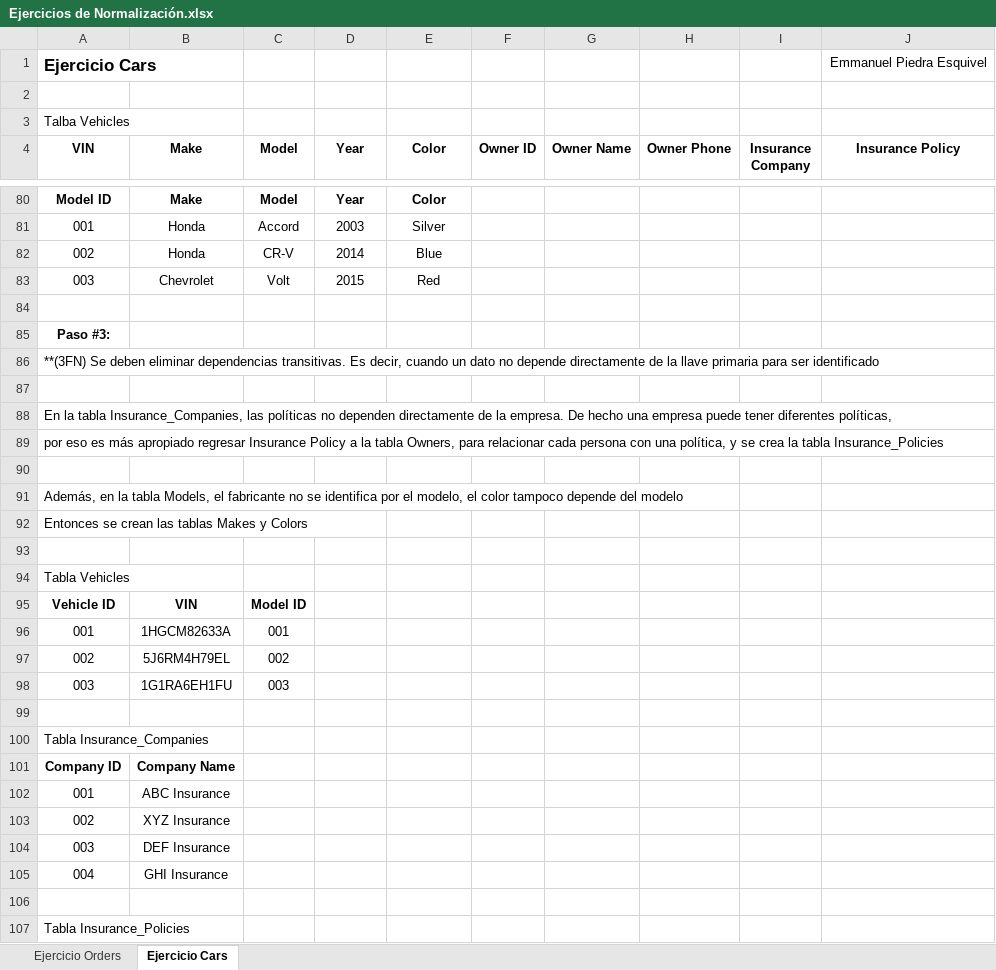
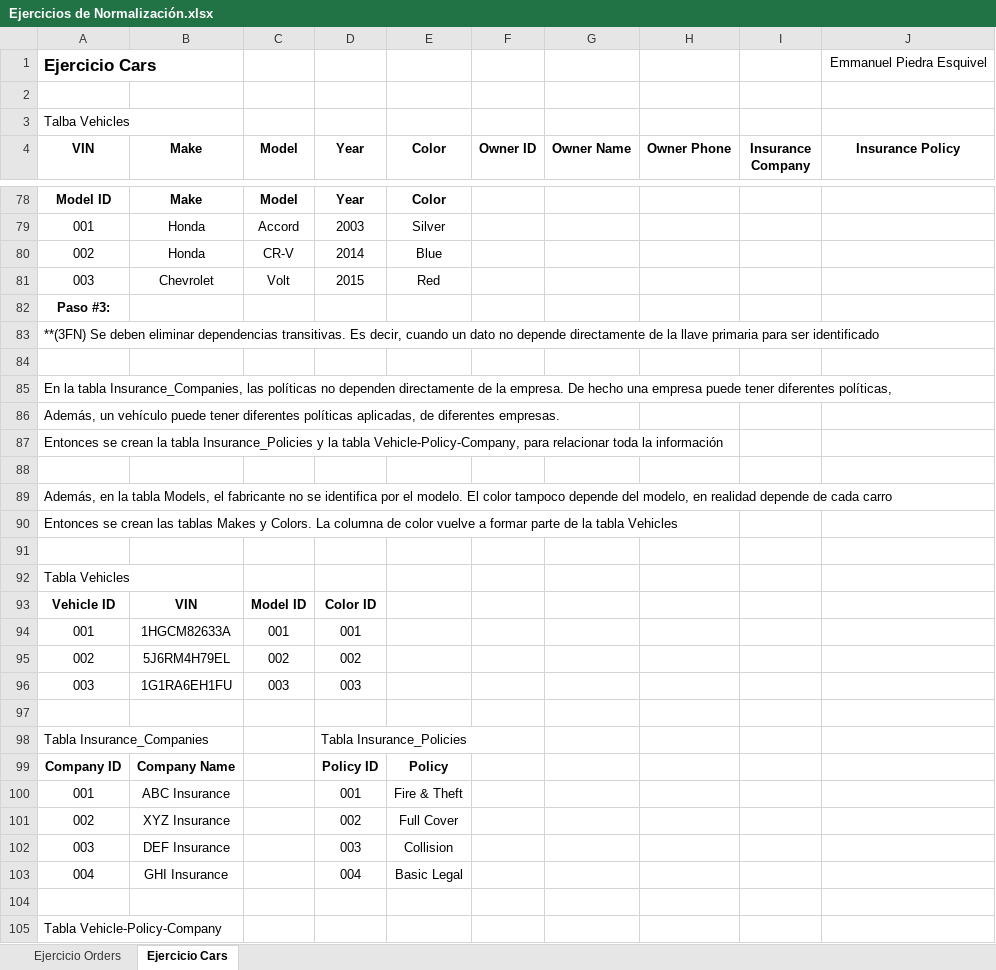
Before and after one commit to Teoremma121/Ejercicios_Lyfter, an Excel workbook: 05_Bases_de_Datos/02_Ejercicios_Normalizacion/Ejercicios de Normalización.xlsx, sheet Ejercicio Cars, drawn as a sheet; only a part is shown, gaps mark what is left out; values as stored, in another font and other column widths than the file's, no borders; removed rows and columns are numbered as before the commit, all else as after; the diff covers the shown part only; the diff names each change by its address in the sheet, - before the commit and + after, or states it on an @@ line.

```diff
--- a/05_Bases_de_Datos/02_Ejercicios_Normalizacion/Ejercicios de Normalización.xlsx (sheet Ejercicio Cars)
+++ b/05_Bases_de_Datos/02_Ejercicios_Normalizacion/Ejercicios de Normalización.xlsx (sheet Ejercicio Cars)
-row 84: (empty)
-A86 (VIN): por eso es más apropiado regresar Insurance Policy a la tabla Owners, para relacionar cada persona con una política, y se crea la tabla Insurance_Policies
+A86 (VIN): Además, un vehículo puede tener diferentes políticas aplicadas, de diferentes empresas.
+row 87: Entonces se crean la tabla Insurance_Policies y la tabla Vehicle-Policy-Company, para relacionar toda la información
-A89 (VIN): …por el modelo, el color tampoco depende del modelo
+A89 (VIN): …por el modelo. El color tampoco depende del modelo, en realidad depende de cada carro
-A90 (VIN): …Makes y Colors
+A90 (VIN): …Makes y Colors. La columna de color vuelve a formar parte de la tabla Vehicles
-D93 (Year): (empty)
+D93 (Year): Color ID
-D94 (Year): (empty)
+D94 (Year): 001
-D95 (Year): (empty)
+D95 (Year): 002
-D96 (Year): (empty)
+D96 (Year): 003
-D98 (Year): (empty)
+D98 (Year): Tabla Insurance_Policies
-D99 (Year): (empty)
+D99 (Year): Policy ID
-E99 (Color): (empty)
+E99 (Color): Policy
-D100 (Year): (empty)
+D100 (Year): 001
-E100 (Color): (empty)
+E100 (Color): Fire & Theft
-D101 (Year): (empty)
+D101 (Year): 002
-E101 (Color): (empty)
+E101 (Color): Full Cover
-D102 (Year): (empty)
+D102 (Year): 003
-E102 (Color): (empty)
+E102 (Color): Collision
-D103 (Year): (empty)
+D103 (Year): 004
-E103 (Color): (empty)
+E103 (Color): Basic Legal
-A105 (VIN): Tabla Insurance_Policies
+A105 (VIN): Tabla Vehicle-Policy-Company
```
Also changed, not shown: 5 added rows, 8 removed rows and 20 edited cells elsewhere in this sheet, 1 other file.
